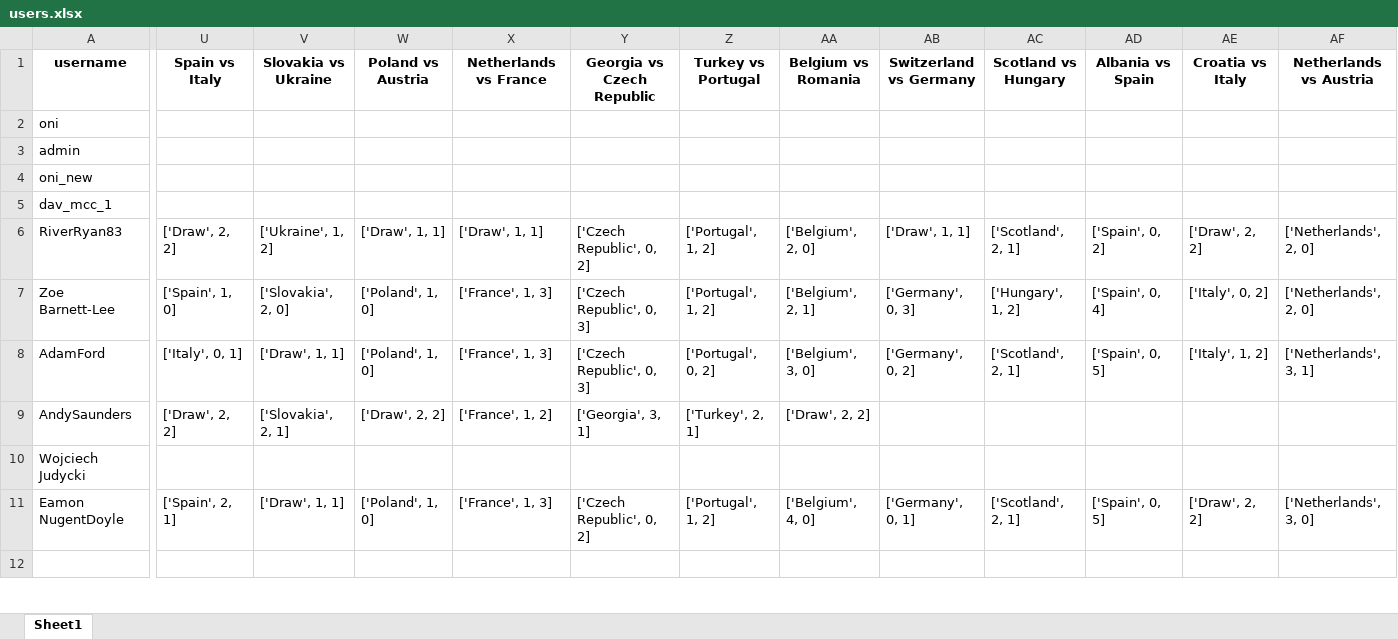
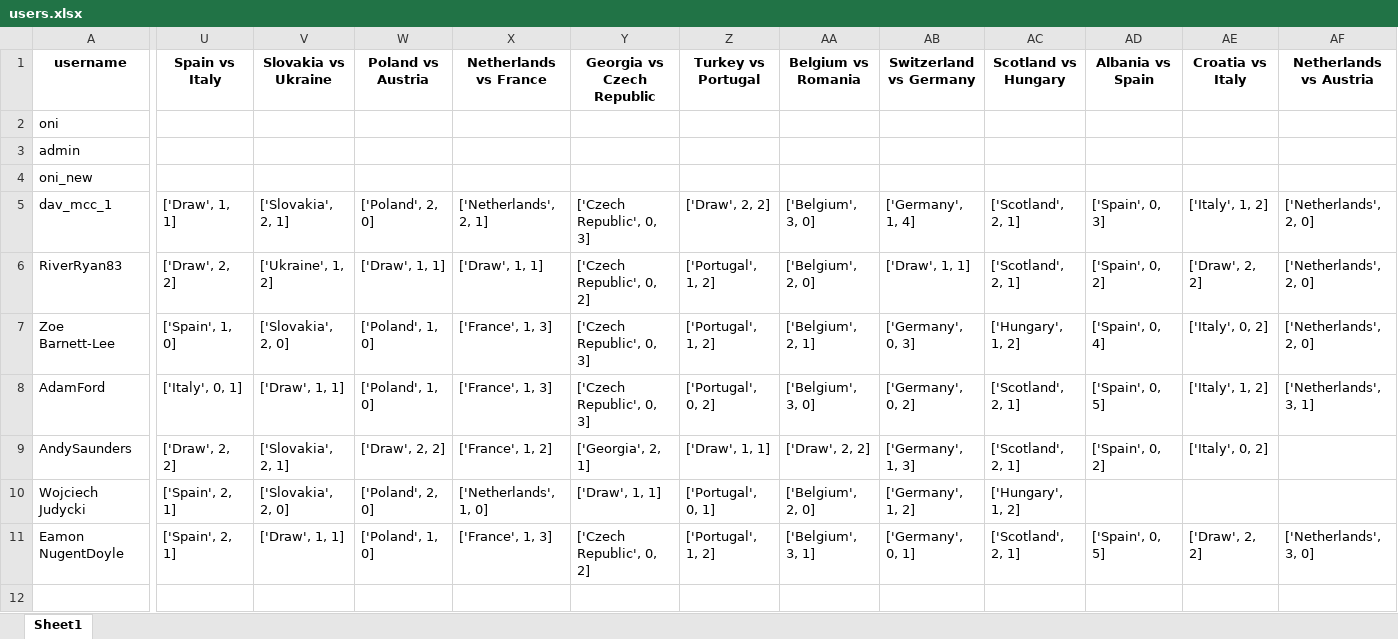
Before and after one commit to onishant/euro-predictor-game, an Excel workbook: eventData/users.xlsx, sheet Sheet1, drawn as a sheet; only a part is shown, gaps mark what is left out; values as stored, in another font and other column widths than the file's, no borders; the diff covers the shown part only; the diff names each change by its address in the sheet, - before the commit and + after, or states it on an @@ line.

Commit message:
Updated users and fixtures, added view for submitted predictions

```diff
--- a/eventData/users.xlsx (sheet Sheet1)
+++ b/eventData/users.xlsx (sheet Sheet1)
-U5 (Spain vs Italy): (empty)
+U5 (Spain vs Italy): ['Draw', 1, 1]
-V5 (Slovakia vs Ukraine): (empty)
+V5 (Slovakia vs Ukraine): ['Slovakia', 2, 1]
-W5 (Poland vs Austria): (empty)
+W5 (Poland vs Austria): ['Poland', 2, 0]
-X5 (Netherlands vs France): (empty)
+X5 (Netherlands vs France): ['Netherlands', 2, 1]
-Y5 (Georgia vs Czech Republic): (empty)
+Y5 (Georgia vs Czech Republic): ['Czech Republic', 0, 3]
-Z5 (Turkey vs Portugal): (empty)
+Z5 (Turkey vs Portugal): ['Draw', 2, 2]
-AA5 (Belgium vs Romania): (empty)
+AA5 (Belgium vs Romania): ['Belgium', 3, 0]
-AB5 (Switzerland vs Germany): (empty)
+AB5 (Switzerland vs Germany): ['Germany', 1, 4]
-AC5 (Scotland vs Hungary): (empty)
+AC5 (Scotland vs Hungary): ['Scotland', 2, 1]
-AD5 (Albania vs Spain): (empty)
+AD5 (Albania vs Spain): ['Spain', 0, 3]
-AE5 (Croatia vs Italy): (empty)
+AE5 (Croatia vs Italy): ['Italy', 1, 2]
-AF5 (Netherlands vs Austria): (empty)
+AF5 (Netherlands vs Austria): ['Netherlands', 2, 0]
-Y9 (Georgia vs Czech Republic): ['Georgia', 3, 1]
+Y9 (Georgia vs Czech Republic): ['Georgia', 2, 1]
-Z9 (Turkey vs Portugal): ['Turkey', 2, 1]
+Z9 (Turkey vs Portugal): ['Draw', 1, 1]
-AB9 (Switzerland vs Germany): (empty)
+AB9 (Switzerland vs Germany): ['Germany', 1, 3]
-AC9 (Scotland vs Hungary): (empty)
+AC9 (Scotland vs Hungary): ['Scotland', 2, 1]
-AD9 (Albania vs Spain): (empty)
+AD9 (Albania vs Spain): ['Spain', 0, 2]
-AE9 (Croatia vs Italy): (empty)
+AE9 (Croatia vs Italy): ['Italy', 0, 2]
-U10 (Spain vs Italy): (empty)
+U10 (Spain vs Italy): ['Spain', 2, 1]
-V10 (Slovakia vs Ukraine): (empty)
+V10 (Slovakia vs Ukraine): ['Slovakia', 2, 0]
-W10 (Poland vs Austria): (empty)
+W10 (Poland vs Austria): ['Poland', 2, 0]
-X10 (Netherlands vs France): (empty)
+X10 (Netherlands vs France): ['Netherlands', 1, 0]
-Y10 (Georgia vs Czech Republic): (empty)
+Y10 (Georgia vs Czech Republic): ['Draw', 1, 1]
-Z10 (Turkey vs Portugal): (empty)
+Z10 (Turkey vs Portugal): ['Portugal', 0, 1]
-AA10 (Belgium vs Romania): (empty)
+AA10 (Belgium vs Romania): ['Belgium', 2, 0]
-AB10 (Switzerland vs Germany): (empty)
+AB10 (Switzerland vs Germany): ['Germany', 1, 2]
-AC10 (Scotland vs Hungary): (empty)
+AC10 (Scotland vs Hungary): ['Hungary', 1, 2]
-AA11 (Belgium vs Romania): ['Belgium', 4, 0]
+AA11 (Belgium vs Romania): ['Belgium', 3, 1]
```
Also changed, not shown: 70 edited cells elsewhere in this sheet, eventData/fixture list.xlsx, 1 other file.
